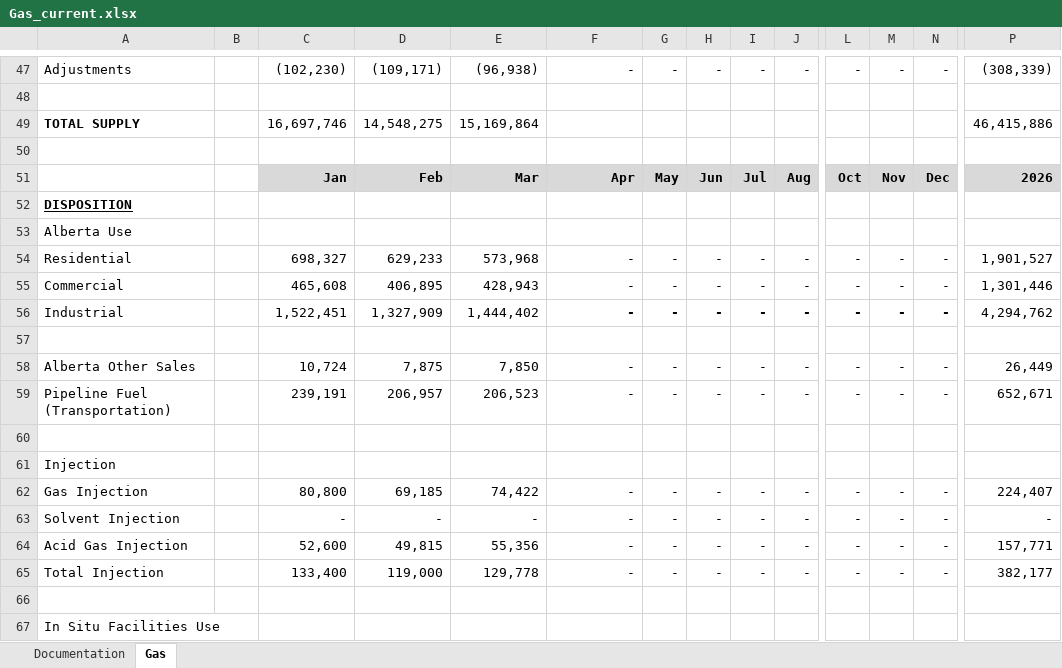
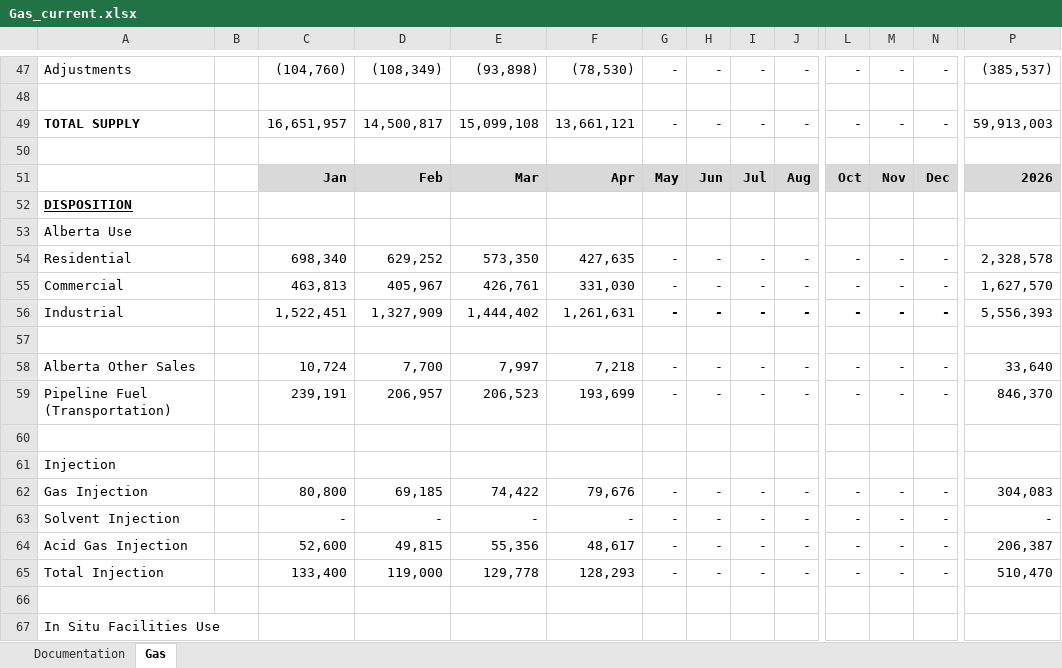
Before and after one commit to leachandrew/st3, an Excel workbook: Gas_current.xlsx, sheet Gas, drawn as a sheet; only a part is shown, gaps mark what is left out; values as stored, in another font and other column widths than the file's, no borders; charts and pictures not drawn; removed rows and columns are numbered as before the commit, all else as after; rows hold the shown columns only; the diff covers the shown part only; the diff names each change by its address in the sheet, - before the commit and + after, or states it on an @@ line.

```diff
--- a/Gas_current.xlsx (sheet Gas)
+++ b/Gas_current.xlsx (sheet Gas)
-C47: (102,230)
+C47: (104,760)
-D47: (109,171)
+D47: (108,349)
-E47: (96,938)
+E47: (93,898)
-F47: -
+F47: (78,530)
-P47: (308,339)
+P47: (385,537)
-row 49: TOTAL SUPPLY |  | 16,697,746 | 14,548,275 | 15,169,864 |  |  |  |  |  |  |  |  | 46,415,886
+row 49: TOTAL SUPPLY |  | 16,651,957 | 14,500,817 | 15,099,108 | 13,661,121 | - | - | - | - | - | - | - | 59,913,003
-C54: 698,327
+C54: 698,340
-D54: 629,233
+D54: 629,252
-E54: 573,968
+E54: 573,350
-F54: -
+F54: 427,635
-P54: 1,901,527
+P54: 2,328,578
-C55: 465,608
+C55: 463,813
-D55: 406,895
+D55: 405,967
-E55: 428,943
+E55: 426,761
-F55: -
+F55: 331,030
-P55: 1,301,446
+P55: 1,627,570
-F56: -
+F56: 1,261,631
-F56 bold: on
+F56 bold: off
-P56: 4,294,762
+P56: 5,556,393
-D58: 7,875
+D58: 7,700
-E58: 7,850
+E58: 7,997
-F58: -
+F58: 7,218
-P58: 26,449
+P58: 33,640
-F59: -
+F59: 193,699
-P59: 652,671
+P59: 846,370
-F62: -
+F62: 79,676
-P62: 224,407
+P62: 304,083
-F64: -
+F64: 48,617
-P64: 157,771
+P64: 206,387
-F65: -
+F65: 128,293
-P65: 382,177
+P65: 510,470
```
Also changed, not shown: 15 added rows, 15 removed rows, 151 edited cells and cell formats elsewhere in this sheet, 4 other files.
